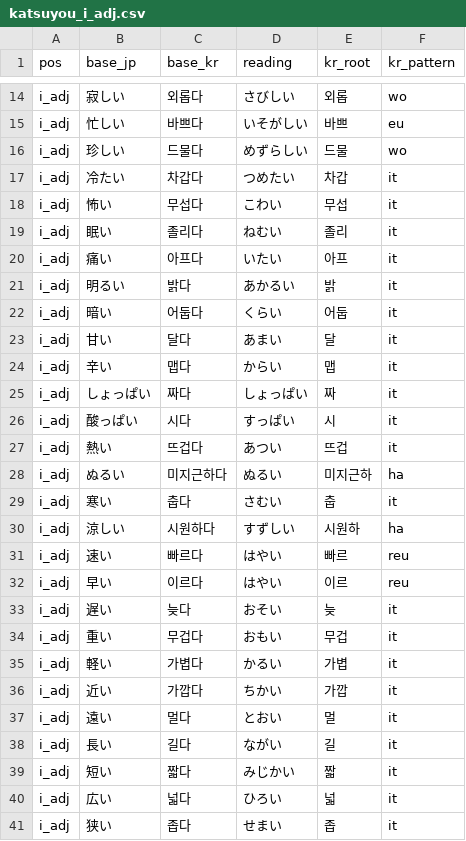
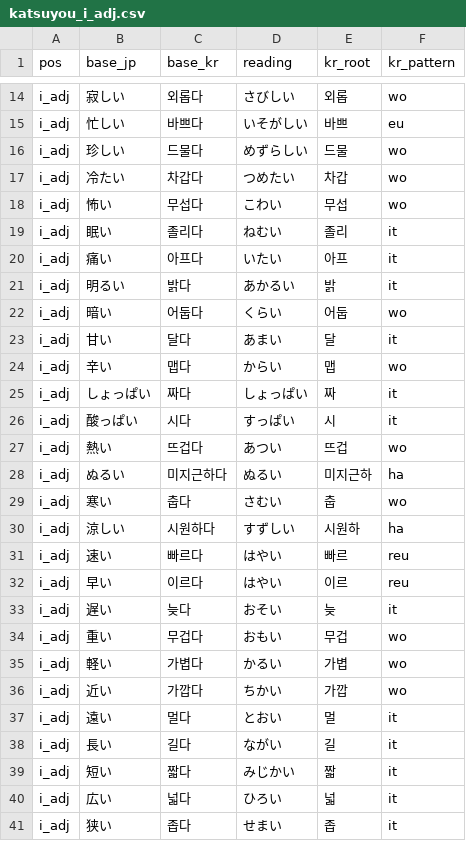
Before and after one commit to hotena0727/hotenai, a CSV file: public/csv/katsuyou_i_adj.csv, drawn as a sheet; only a part is shown, gaps mark what is left out.

Commit message:
Fix polite form for ha-pattern adjectives

```diff
--- a/public/csv/katsuyou_i_adj.csv
+++ b/public/csv/katsuyou_i_adj.csv
@@ -16,4 +16,4 @@ i_adj,忙しい,바쁘다,いそがしい,바쁘,eu
 i_adj,珍しい,드물다,めずらしい,드물,wo
-i_adj,冷たい,차갑다,つめたい,차갑,it
-i_adj,怖い,무섭다,こわい,무섭,it
+i_adj,冷たい,차갑다,つめたい,차갑,wo
+i_adj,怖い,무섭다,こわい,무섭,wo
 i_adj,眠い,졸리다,ねむい,졸리,it
@@ -21,10 +21,10 @@ i_adj,痛い,아프다,いたい,아프,it
 i_adj,明るい,밝다,あかるい,밝,it
-i_adj,暗い,어둡다,くらい,어둡,it
+i_adj,暗い,어둡다,くらい,어둡,wo
 i_adj,甘い,달다,あまい,달,it
-i_adj,辛い,맵다,からい,맵,it
+i_adj,辛い,맵다,からい,맵,wo
 i_adj,しょっぱい,짜다,しょっぱい,짜,it
 i_adj,酸っぱい,시다,すっぱい,시,it
-i_adj,熱い,뜨겁다,あつい,뜨겁,it
+i_adj,熱い,뜨겁다,あつい,뜨겁,wo
 i_adj,ぬるい,미지근하다,ぬるい,미지근하,ha
-i_adj,寒い,춥다,さむい,춥,it
+i_adj,寒い,춥다,さむい,춥,wo
 i_adj,涼しい,시원하다,すずしい,시원하,ha
@@ -33,5 +33,5 @@ i_adj,早い,이르다,はやい,이르,reu
 i_adj,遅い,늦다,おそい,늦,it
-i_adj,重い,무겁다,おもい,무겁,it
-i_adj,軽い,가볍다,かるい,가볍,it
-i_adj,近い,가깝다,ちかい,가깝,it
+i_adj,重い,무겁다,おもい,무겁,wo
+i_adj,軽い,가볍다,かるい,가볍,wo
+i_adj,近い,가깝다,ちかい,가깝,wo
 i_adj,遠い,멀다,とおい,멀,it
```
Also changed, not shown: 1 other file.
